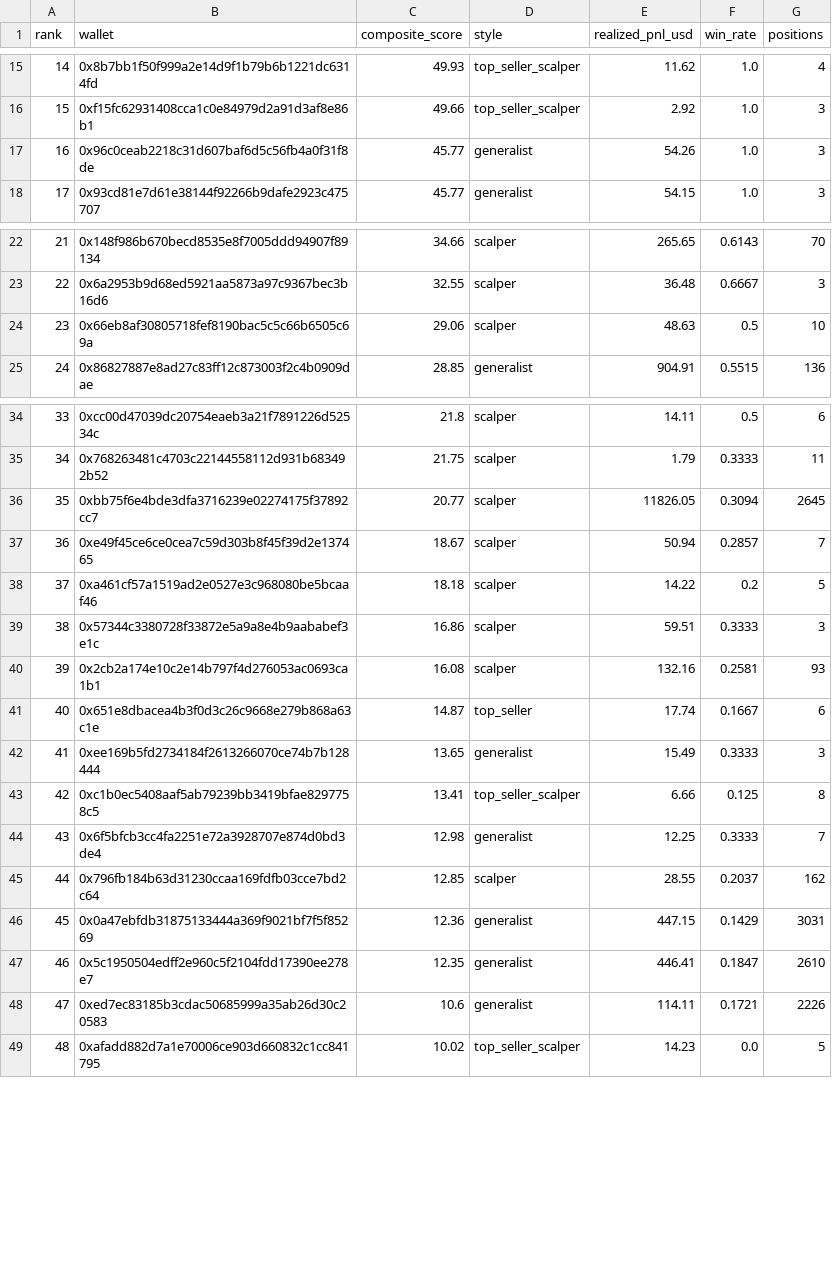
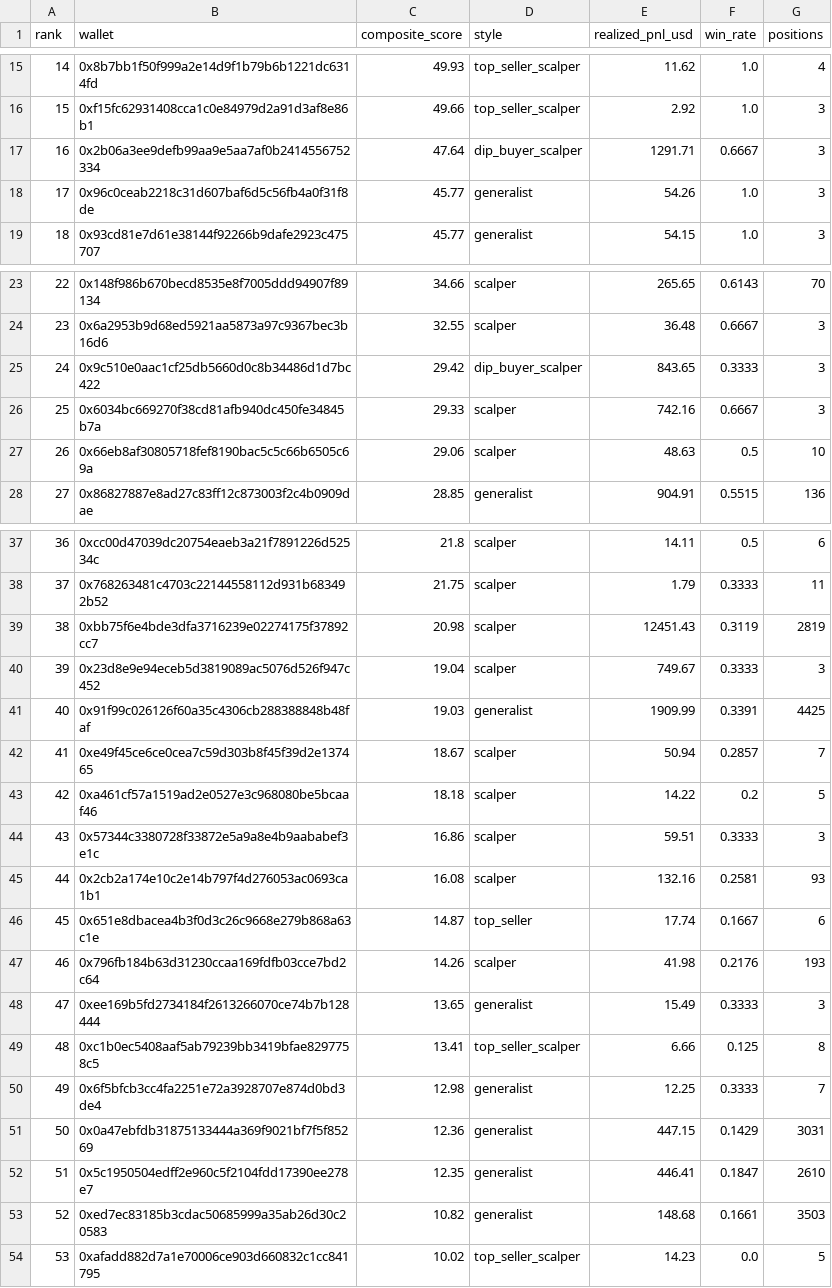
Before and after one commit to papatora/WalletIntel, a CSV file: results/top_wallets_latest.csv, drawn as a sheet; only a part is shown, gaps mark what is left out; removed rows and columns are numbered as before the commit, all else as after; the diff names each change by its address in the sheet, - before the commit and + after, or states it on an @@ line.

Commit message:
rutin 10/04: delta 157.659 wallet (live 12:33 UTC) + refresh results + docs Cielo blocked
- DB lokal = VPS 1:1 terverifikasi (wallets/swaps/labels/scores identik)
- wallet_labels.json & top_wallets_latest diregenerasi dr DB baru (55 ranked)
- S-49b: Cielo full-coverage blocked by platform — jejak teknis dicatat

```diff
--- a/results/top_wallets_latest.csv
+++ b/results/top_wallets_latest.csv
+row 17: 16 | 0x2b06a3ee9defb99aa9e5aa7af0b2414556752334 | 47.64 | dip_buyer_scalper | 1291.71 | 0.6667 | 3
@@ column A (rank) renumbered from row 18 down @@
+row 25: 24 | 0x9c510e0aac1cf25db5660d0c8b34486d1d7bc422 | 29.42 | dip_buyer_scalper | 843.65 | 0.3333 | 3
+row 26: 25 | 0x6034bc669270f38cd81afb940dc450fe34845b7a | 29.33 | scalper | 742.16 | 0.6667 | 3
-C39 (composite_score): 20.77
+C39 (composite_score): 20.98
-E39 (realized_pnl_usd): 11826.05
+E39 (realized_pnl_usd): 12451.43
-F39 (win_rate): 0.3094
+F39 (win_rate): 0.3119
-G39 (positions): 2645
+G39 (positions): 2819
+row 40: 39 | 0x23d8e9e94eceb5d3819089ac5076d526f947c452 | 19.04 | scalper | 749.67 | 0.3333 | 3
+row 41: 40 | 0x91f99c026126f60a35c4306cb288388848b48faf | 19.03 | generalist | 1909.99 | 0.3391 | 4425
+row 47: 46 | 0x796fb184b63d31230ccaa169fdfb03cce7bd2c64 | 14.26 | scalper | 41.98 | 0.2176 | 193
-row 45: 44 | 0x796fb184b63d31230ccaa169fdfb03cce7bd2c64 | 12.85 | scalper | 28.55 | 0.2037 | 162
-C53 (composite_score): 10.6
+C53 (composite_score): 10.82
-E53 (realized_pnl_usd): 114.11
+E53 (realized_pnl_usd): 148.68
-F53 (win_rate): 0.1721
+F53 (win_rate): 0.1661
-G53 (positions): 2226
+G53 (positions): 3503
```
Also changed, not shown: 15 other files.
